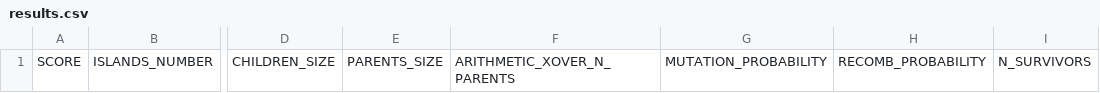
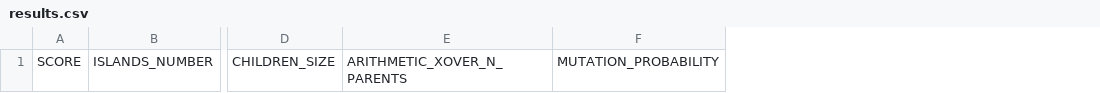
Before and after one commit to RaymondKoopmanschap/EA-Group-18, a CSV file: results.csv, drawn as a sheet; only a part is shown, gaps mark what is left out; the diff names each change by its address in the sheet, - before the commit and + after, or states it on an @@ line.

```diff
--- a/results.csv
+++ b/results.csv
-column E, row 1: PARENTS_SIZE
-column H, row 1: RECOMB_PROBABILITY
-column I, row 1: N_SURVIVORS
```
Also changed, not shown: 4 other files.
